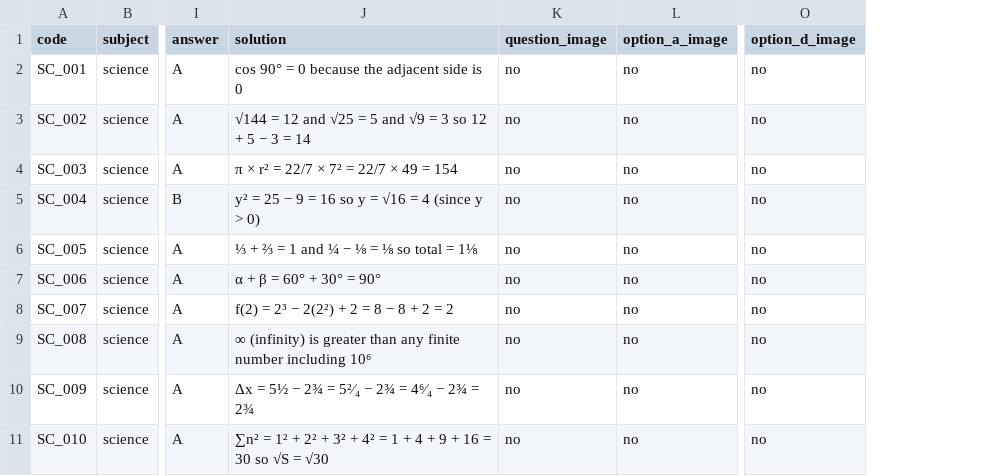
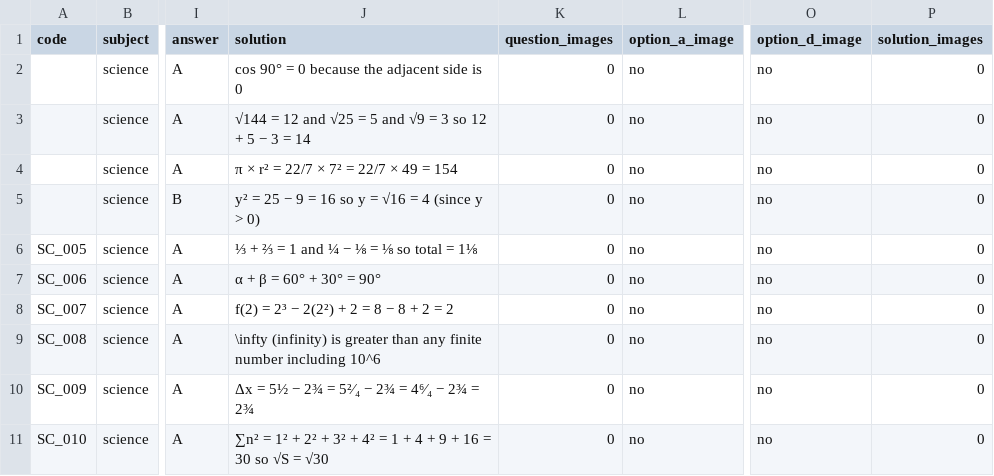
Before and after one commit to parshav92/mocktest-freelance, a CSV file: public/templates/math_symbols_test.csv, drawn as a sheet; only a part is shown, gaps mark what is left out; removed rows and columns are numbered as before the commit, all else as after; the diff names each change by its address in the sheet, - before the commit and + after, or states it on an @@ line.

```diff
--- a/public/templates/math_symbols_test.csv
+++ b/public/templates/math_symbols_test.csv
-column K (question_image), rows 2-11: all no
+column K (question_images), rows 2-11: all 0
+column P (solution_images), rows 2-11: all 0
-A2 (code): SC_001
+A2 (code): (empty)
-A3 (code): SC_002
+A3 (code): (empty)
-A4 (code): SC_003
+A4 (code): (empty)
-A5 (code): SC_004
+A5 (code): (empty)
-J9 (solution): ∞ (infinity) is greater than any finite number including 10⁶
+J9 (solution): \infty (infinity) is greater than any finite number including 10^6
```
Also changed, not shown: 6 other files.
